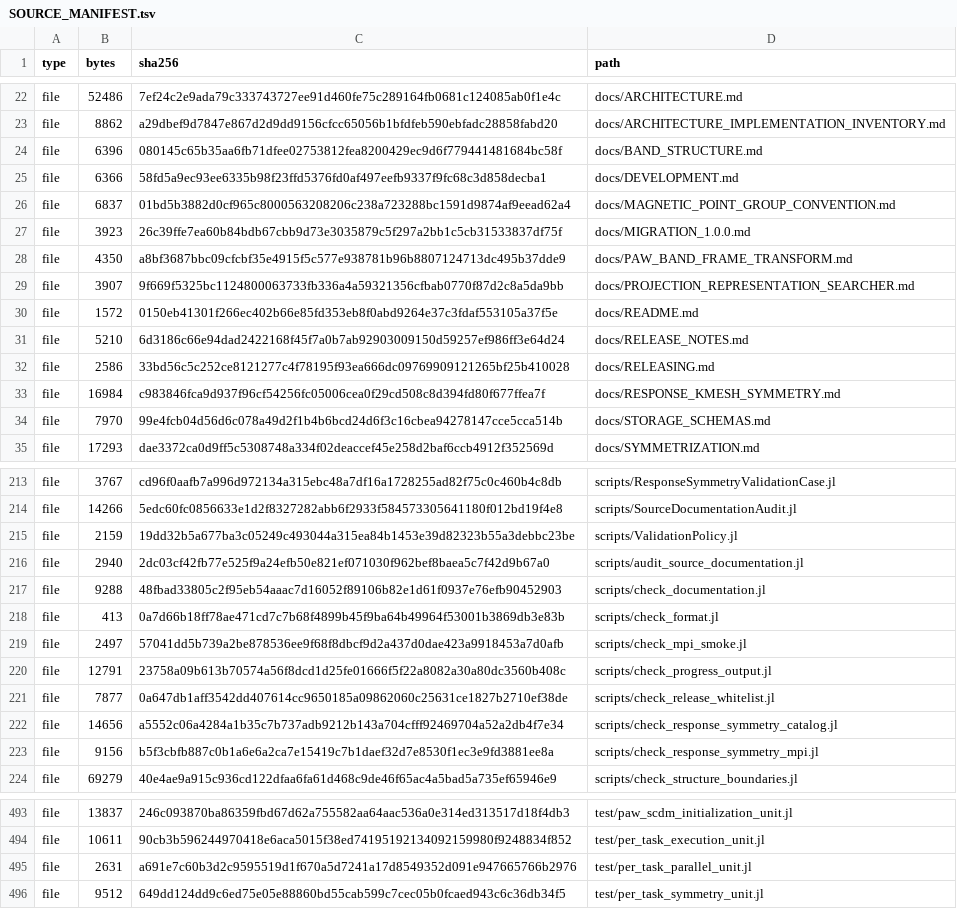
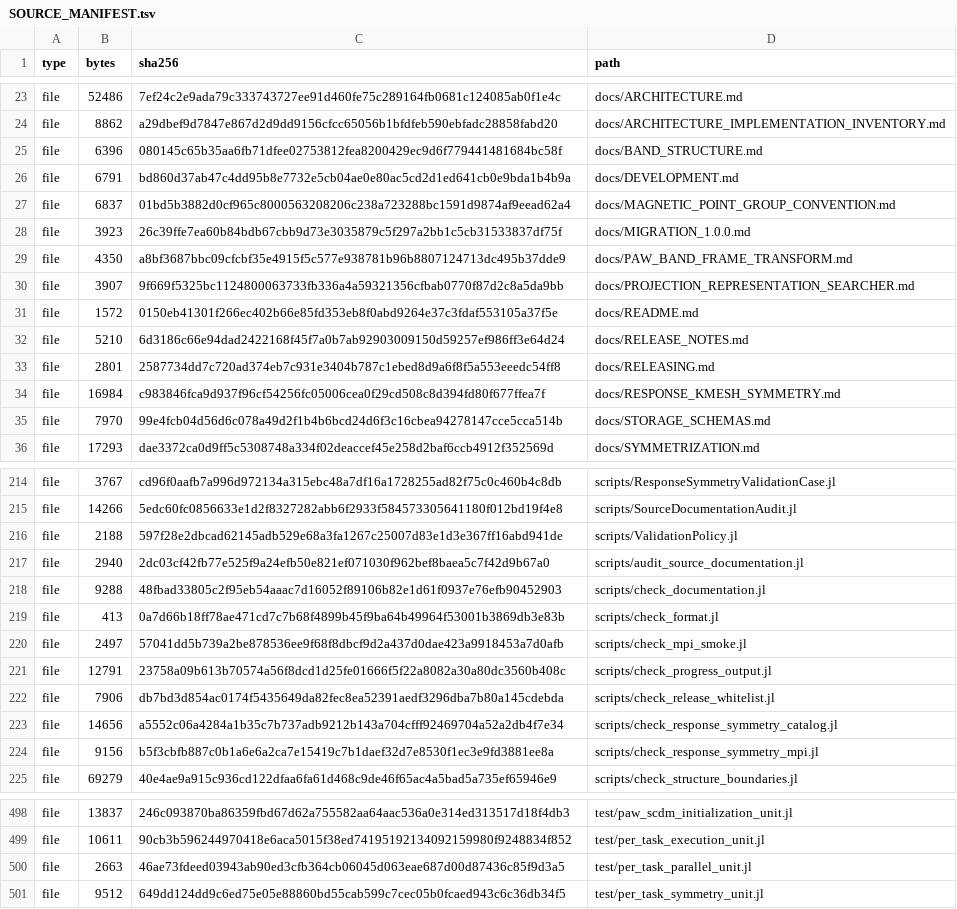
Before and after one commit to ZhuochengLu/WannierNLQG, a TSV file: SOURCE_MANIFEST.tsv, drawn as a sheet; only a part is shown, gaps mark what is left out; the diff covers the shown part only.

```diff
--- a/SOURCE_MANIFEST.tsv
+++ b/SOURCE_MANIFEST.tsv
@@ -24,3 +25,3 @@ file	8862	a29dbef9d7847e867d2d9dd9156cfcc65056b1bfdfeb590ebfadc28858fabd20	docs/
 file	6396	080145c65b35aa6fb71dfee02753812fea8200429ec9d6f779441481684bc58f	docs/BAND_STRUCTURE.md
-file	6366	58fd5a9ec93ee6335b98f23ffd5376fd0af497eefb9337f9fc68c3d858decba1	docs/DEVELOPMENT.md
+file	6791	bd860d37ab47c4dd95b8e7732e5cb04ae0e80ac5cd2d1ed641cb0e9bda1b4b9a	docs/DEVELOPMENT.md
 file	6837	01bd5b3882d0cf965c8000563208206c238a723288bc1591d9874af9eead62a4	docs/MAGNETIC_POINT_GROUP_CONVENTION.md
@@ -31,3 +32,3 @@ file	1572	0150eb41301f266ec402b66e85fd353eb8f0abd9264e37c3fdaf553105a37f5e	docs/
 file	5210	6d3186c66e94dad2422168f45f7a0b7ab92903009150d59257ef986ff3e64d24	docs/RELEASE_NOTES.md
-file	2586	33bd56c5c252ce8121277c4f78195f93ea666dc09769909121265bf25b410028	docs/RELEASING.md
+file	2801	2587734dd7c720ad374eb7c931e3404b787c1ebed8d9a6f8f5a553eeedc54ff8	docs/RELEASING.md
 file	16984	c983846fca9d937f96cf54256fc05006cea0f29cd508c8d394fd80f677ffea7f	docs/RESPONSE_KMESH_SYMMETRY.md
@@ -214,3 +215,3 @@ file	3767	cd96f0aafb7a996d972134a315ebc48a7df16a1728255ad82f75c0c460b4c8db	scrip
 file	14266	5edc60fc0856633e1d2f8327282abb6f2933f584573305641180f012bd19f4e8	scripts/SourceDocumentationAudit.jl
-file	2159	19dd32b5a677ba3c05249c493044a315ea84b1453e39d82323b55a3debbc23be	scripts/ValidationPolicy.jl
+file	2188	597f28e2dbcad62145adb529e68a3fa1267c25007d83e1d3e367ff16abd941de	scripts/ValidationPolicy.jl
 file	2940	2dc03cf42fb77e525f9a24efb50e821ef071030f962bef8baea5c7f42d9b67a0	scripts/audit_source_documentation.jl
@@ -220,3 +221,3 @@ file	2497	57041dd5b739a2be878536ee9f68f8dbcf9d2a437d0dae423a9918453a7d0afb	scrip
 file	12791	23758a09b613b70574a56f8dcd1d25fe01666f5f22a8082a30a80dc3560b408c	scripts/check_progress_output.jl
-file	7877	0a647db1aff3542dd407614cc9650185a09862060c25631ce1827b2710ef38de	scripts/check_release_whitelist.jl
+file	7906	db7bd3d854ac0174f5435649da82fec8ea52391aedf3296dba7b80a145cdebda	scripts/check_release_whitelist.jl
 file	14656	a5552c06a4284a1b35c7b737adb9212b143a704cfff92469704a52a2db4f7e34	scripts/check_response_symmetry_catalog.jl
@@ -494,3 +499,3 @@ file	13837	246c093870ba86359fbd67d62a755582aa64aac536a0e314ed313517d18f4db3	test
 file	10611	90cb3b596244970418e6aca5015f38ed74195192134092159980f9248834f852	test/per_task_execution_unit.jl
-file	2631	a691e7c60b3d2c9595519d1f670a5d7241a17d8549352d091e947665766b2976	test/per_task_parallel_unit.jl
+file	2663	46ae73fdeed03943ab90ed3cfb364cb06045d063eae687d00d87436c85f9d3a5	test/per_task_parallel_unit.jl
 file	9512	649dd124dd9c6ed75e05e88860bd55cab599c7cec05b0fcaed943c6c36db34f5	test/per_task_symmetry_unit.jl
```
Also changed, not shown: 5 added rows and 28 edited cells elsewhere in this file, 25 other files.
